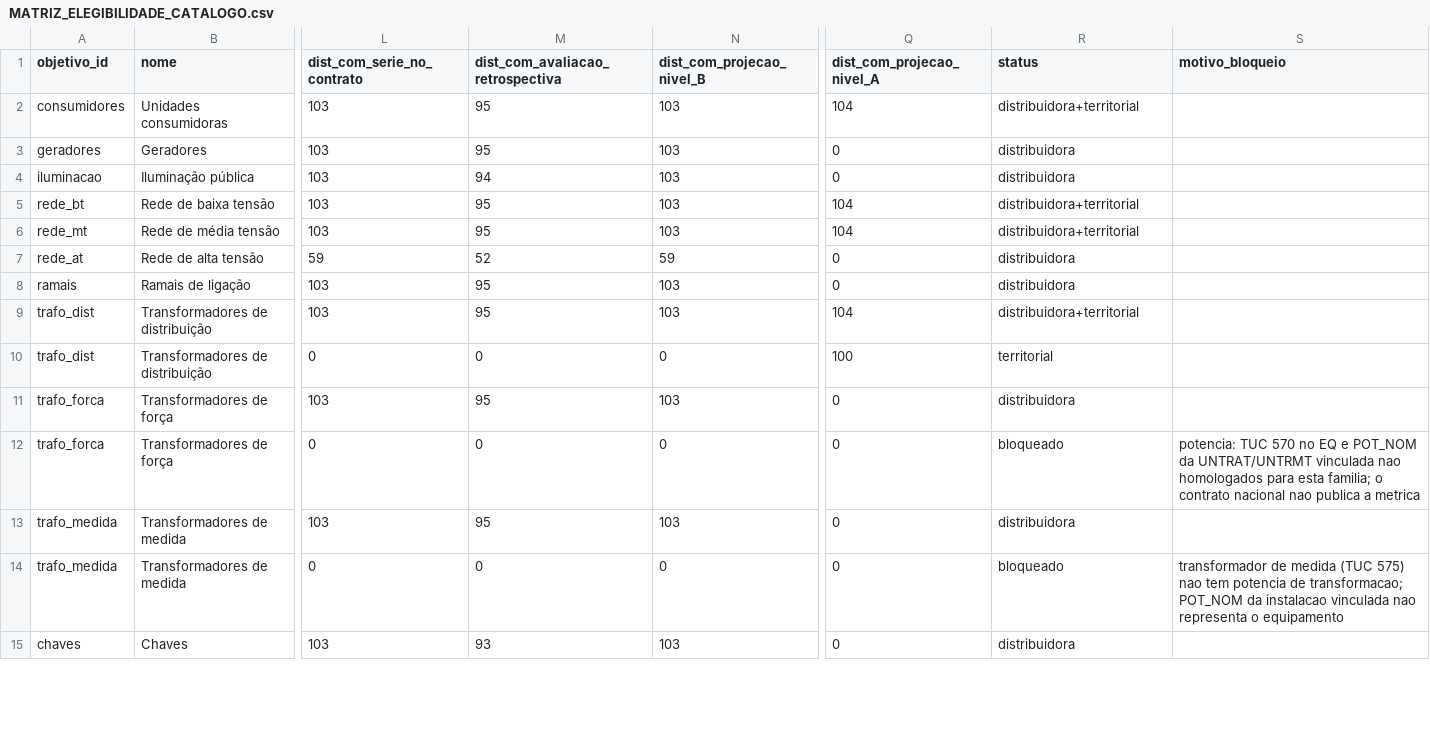
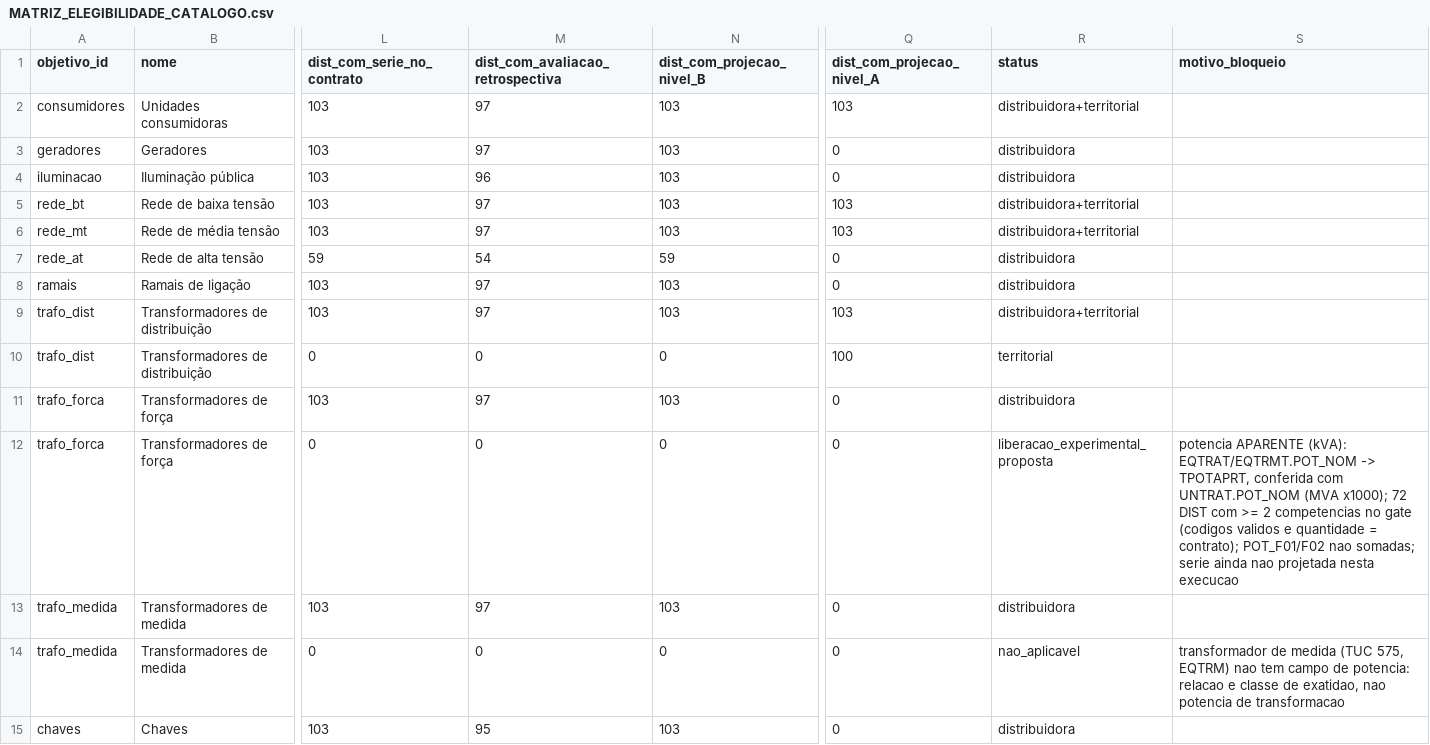
Before and after one commit to artelias/BDGD, a CSV file: nucleo-dados-bdgd/motor_v2/reports/nacional/MATRIZ_ELEGIBILIDADE_CATALOGO.csv, drawn as a sheet; only a part is shown, gaps mark what is left out; the diff covers the shown part only; the diff names each change by its address in the sheet, - before the commit and + after, or states it on an @@ line.

```diff
--- a/nucleo-dados-bdgd/motor_v2/reports/nacional/MATRIZ_ELEGIBILIDADE_CATALOGO.csv
+++ b/nucleo-dados-bdgd/motor_v2/reports/nacional/MATRIZ_ELEGIBILIDADE_CATALOGO.csv
-M2:M3 (dist_com_avaliacao_retrospectiva): 95
+M2:M3 (dist_com_avaliacao_retrospectiva): 97
-Q2 (dist_com_projecao_nivel_A): 104
+Q2 (dist_com_projecao_nivel_A): 103
-M4 (dist_com_avaliacao_retrospectiva): 94
+M4 (dist_com_avaliacao_retrospectiva): 96
-M5:M6 (dist_com_avaliacao_retrospectiva): 95
+M5:M6 (dist_com_avaliacao_retrospectiva): 97
-Q5:Q6 (dist_com_projecao_nivel_A): 104
+Q5:Q6 (dist_com_projecao_nivel_A): 103
-M7 (dist_com_avaliacao_retrospectiva): 52
+M7 (dist_com_avaliacao_retrospectiva): 54
-M8:M9 (dist_com_avaliacao_retrospectiva): 95
+M8:M9 (dist_com_avaliacao_retrospectiva): 97
-Q9 (dist_com_projecao_nivel_A): 104
+Q9 (dist_com_projecao_nivel_A): 103
-M11 (dist_com_avaliacao_retrospectiva): 95
+M11 (dist_com_avaliacao_retrospectiva): 97
-R12 (status): bloqueado
+R12 (status): liberacao_experimental_proposta
-S12 (motivo_bloqueio): potencia: TUC 570 no EQ e POT_NOM da UNTRAT/UNTRMT vinculada nao homologados para esta familia; o contrato nacional nao publica a metrica
+S12 (motivo_bloqueio): potencia APARENTE (kVA): EQTRAT/EQTRMT.POT_NOM -> TPOTAPRT, conferida com UNTRAT.POT_NOM (MVA x1000); 72 DIST com >= 2 competencias no gate (codigos validos e quantidade = contrato); POT_F01/F02 nao somadas; serie ainda nao projetada nesta execucao
-M13 (dist_com_avaliacao_retrospectiva): 95
+M13 (dist_com_avaliacao_retrospectiva): 97
-R14 (status): bloqueado
+R14 (status): nao_aplicavel
-S14 (motivo_bloqueio): …medida (TUC 575) nao tem potencia de transformacao; POT_NOM da instalacao vinculada nao representa o equipamento
+S14 (motivo_bloqueio): …medida (TUC 575, EQTRM) nao tem campo de potencia: relacao e classe de exatidao, nao potencia de transformacao
-M15 (dist_com_avaliacao_retrospectiva): 93
+M15 (dist_com_avaliacao_retrospectiva): 95
```
Also changed, not shown: 15 edited cells elsewhere in this file, nucleo-dados-bdgd/motor_v2/reports/nacional/CASOS_INDISPONIVEIS.csv, nucleo-dados-bdgd/motor_v2/reports/nacional/ERROS_DO_MODELO_DE_PROJECAO.csv, 57 other files.
